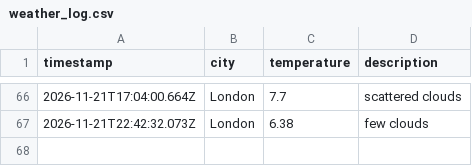
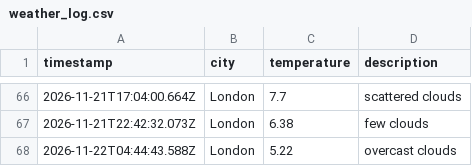
Before and after one commit to jhelangley/weather-app-dataops, a CSV file: data/weather_log.csv, drawn as a sheet; only a part is shown, gaps mark what is left out.

```diff
--- a/data/weather_log.csv
+++ b/data/weather_log.csv
@@ -67 +67,2 @@ timestamp,city,temperature,description
 2026-11-21T22:42:32.073Z,London,6.38,few clouds
+2026-11-22T04:44:43.588Z,London,5.22,overcast clouds
```
Also changed, not shown: 1 other file.
